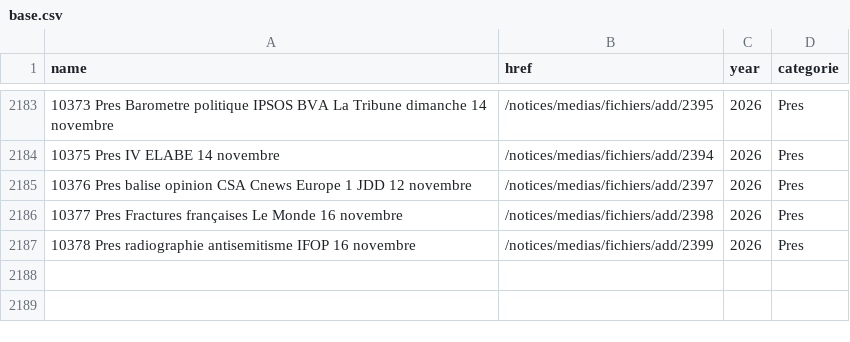
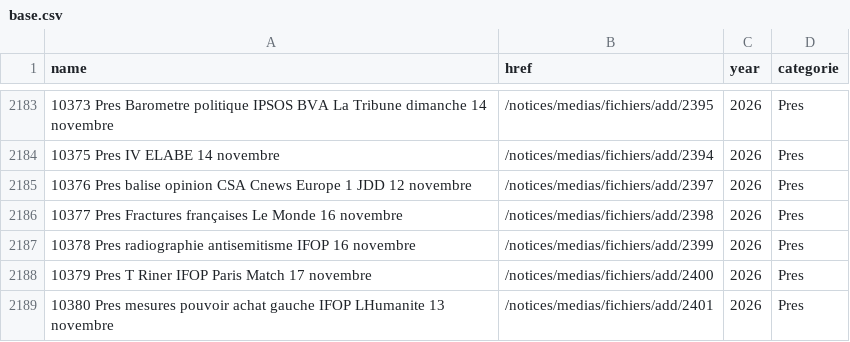
Before and after one commit to EnzoSim/sondages-commission-index, a CSV file: base.csv, drawn as a sheet; only a part is shown, gaps mark what is left out.

```diff
--- a/base.csv
+++ b/base.csv
@@ -2187 +2187,3 @@ name,href,year,categorie
 10378 Pres radiographie antisemitisme IFOP 16 novembre,/notices/medias/fichiers/add/2399,2026,Pres
+10379 Pres T Riner IFOP Paris Match 17 novembre,/notices/medias/fichiers/add/2400,2026,Pres
+10380 Pres mesures pouvoir achat gauche IFOP LHumanite 13 novembre,/notices/medias/fichiers/add/2401,2026,Pres
```
Also changed, not shown: files.csv, notices_catalog.csv, 4 other files.
